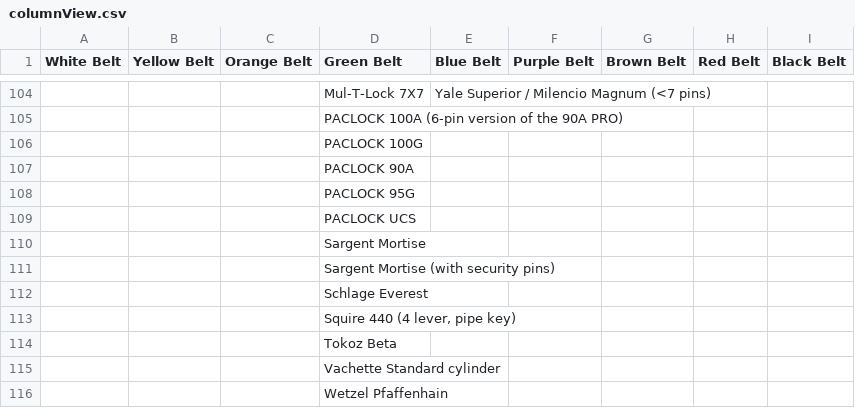
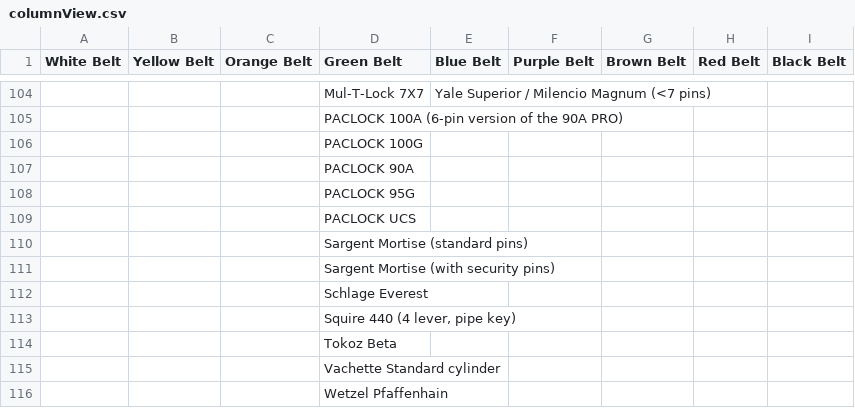
Before and after one commit to Lockpickers-United/lpu-belt-explorer, a CSV file: columnView.csv, drawn as a sheet; only a part is shown, gaps mark what is left out.

```diff
--- a/columnView.csv
+++ b/columnView.csv
@@ -109,3 +109,3 @@
 ,,,"PACLOCK UCS",,,,,
-,,,"Sargent Mortise",,,,,
+,,,"Sargent Mortise (standard pins)",,,,,
 ,,,"Sargent Mortise (with security pins)",,,,,
```
Also changed, not shown: data.csv, media.csv, 7 other files.
